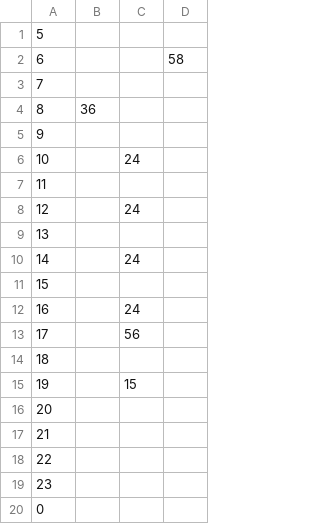
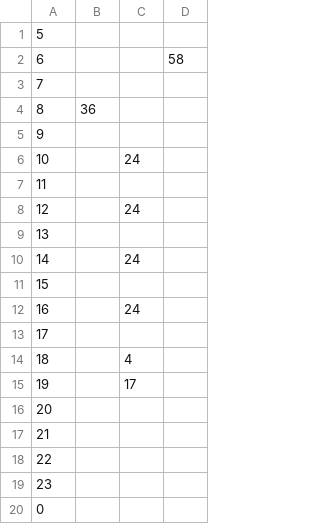
Before and after one commit to arosh/naist-bus-schedule, a CSV file: resources/from-gakuemmae-weekend.csv, drawn as a sheet.

Commit message:
Update from-gakuemmae-weekend.csv

```diff
--- a/resources/from-gakuemmae-weekend.csv
+++ b/resources/from-gakuemmae-weekend.csv
@@ -12,5 +12,5 @@
 16    , ,24, 
-17    , ,56, 
-18    , , , 
-19    , ,15, 
+17    , , , 
+18    , ,4, 
+19    , ,17, 
 20    , , , 
```
